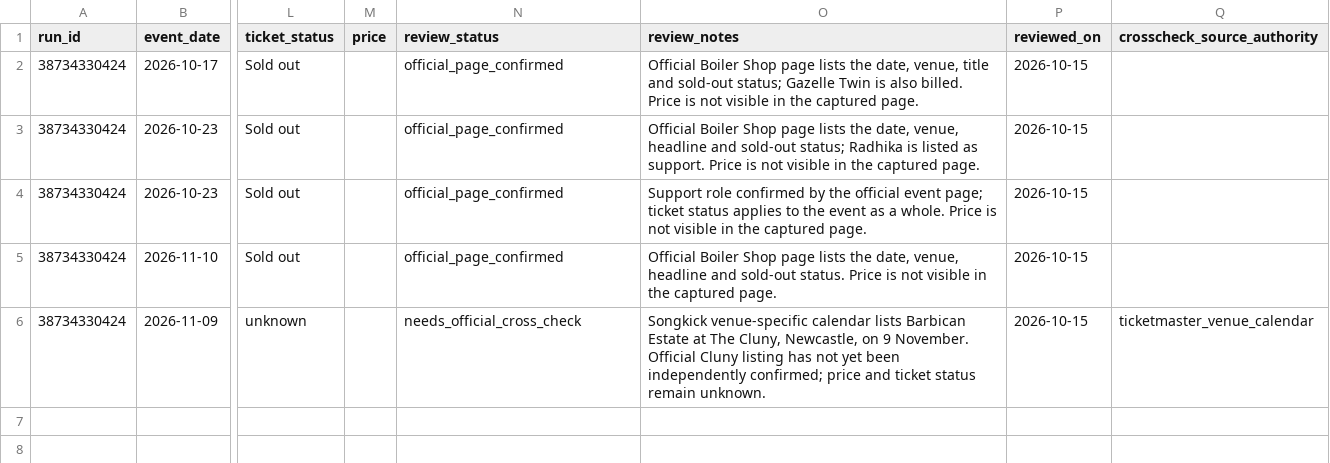
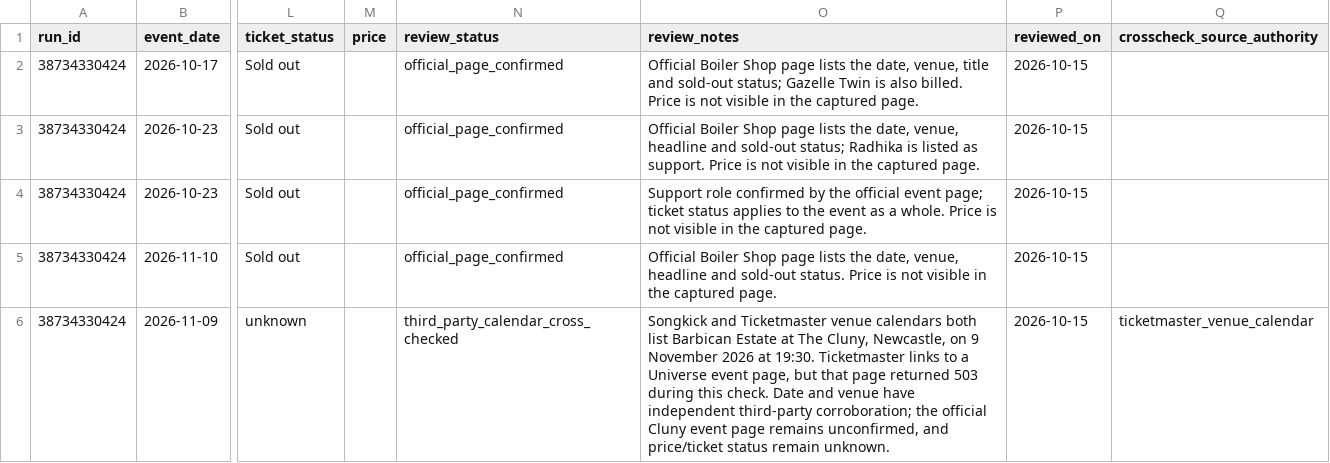
Before and after one commit to nickelliottgreaves-dot/riley-coe-pipeline, a CSV file: artifacts/manual-review/gig-finder-candidate-review-2026-10-15.csv, drawn as a sheet; only a part is shown, gaps mark what is left out; the diff names each change by its address in the sheet, - before the commit and + after, or states it on an @@ line.

Commit message:
Record third-party corroboration without overstating official verification

```diff
--- a/artifacts/manual-review/gig-finder-candidate-review-2026-10-15.csv
+++ b/artifacts/manual-review/gig-finder-candidate-review-2026-10-15.csv
-N6 (review_status): needs_official_cross_check
+N6 (review_status): third_party_calendar_cross_checked
-O6 (review_notes): Songkick venue-specific calendar lists Barbican Estate at The Cluny, Newcastle, on 9 November. Official Cluny listing has not yet been independently confirmed; price and ticket status remain…
+O6 (review_notes): Songkick and Ticketmaster venue calendars both list Barbican Estate at The Cluny, Newcastle, on 9 November 2026 at 19:30. Ticketmaster links to a Universe event page, but that page returned 503 during this check. Date and venue have independent third-party corroboration; the official Cluny event page remains unconfirmed, and price/ticket status remain…
```
